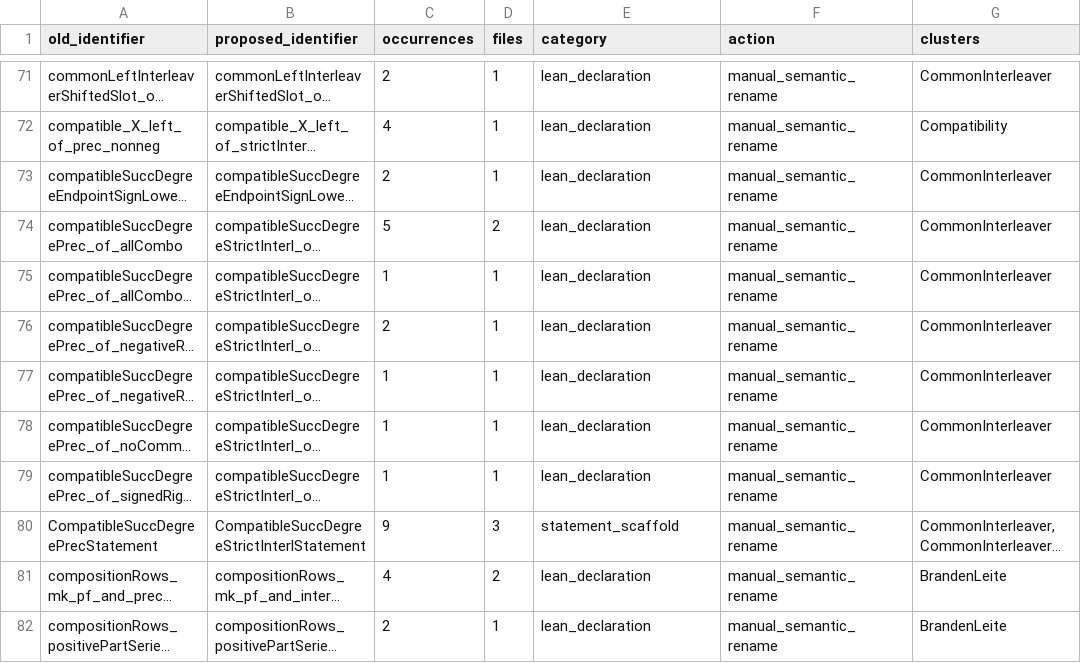
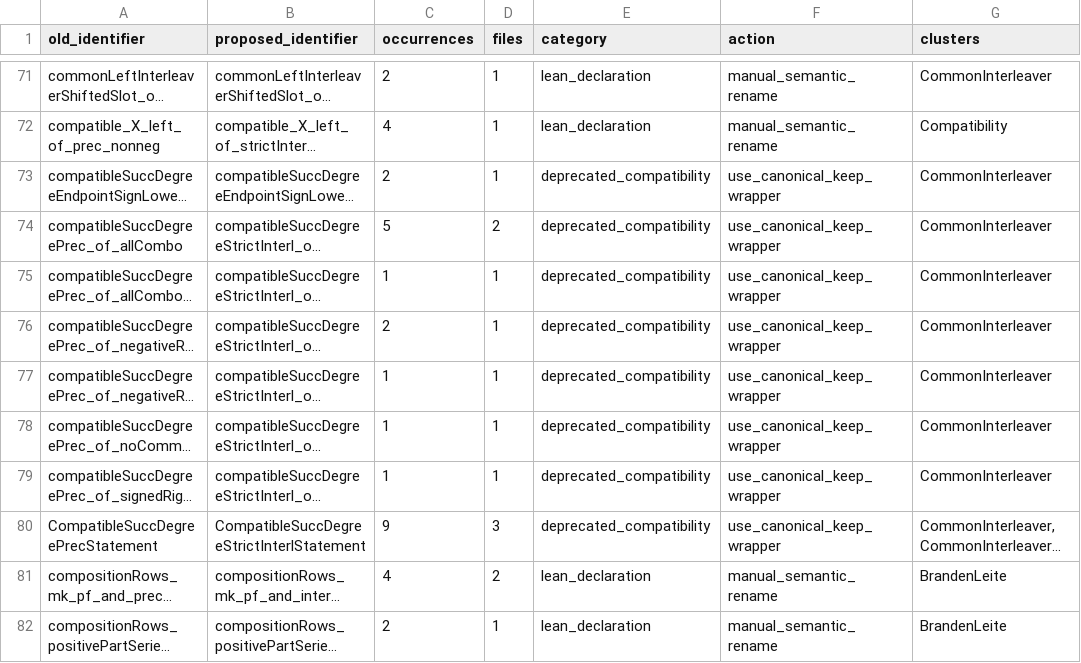
Before and after one commit to PerAlexandersson/RealRooted, a TSV file: suggestions/prec-interl-rename-inventory.tsv, drawn as a sheet; only a part is shown, gaps mark what is left out; long unchanged cells end in …; the diff names each change by its address in the sheet, - before the commit and + after, or states it on an @@ line.

Commit message:
refactor: canonicalize compatible succ-degree interlacing

```diff
--- a/suggestions/prec-interl-rename-inventory.tsv
+++ b/suggestions/prec-interl-rename-inventory.tsv
-E73:E79 (category): lean_declaration
+E73:E79 (category): deprecated_compatibility
-F73:F80 (action): manual_semantic_rename
+F73:F80 (action): use_canonical_keep_wrapper
-E80 (category): statement_scaffold
+E80 (category): deprecated_compatibility
```
Also changed, not shown: 3 other files.
